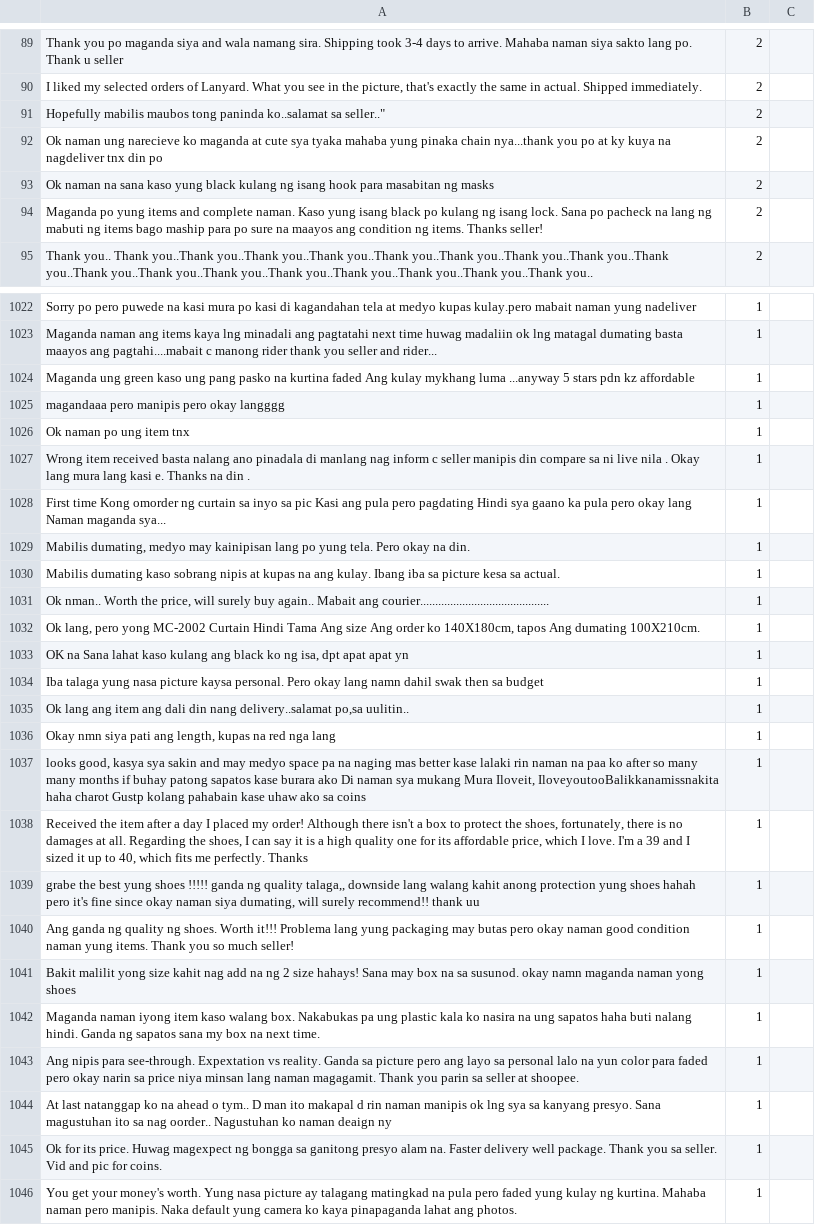
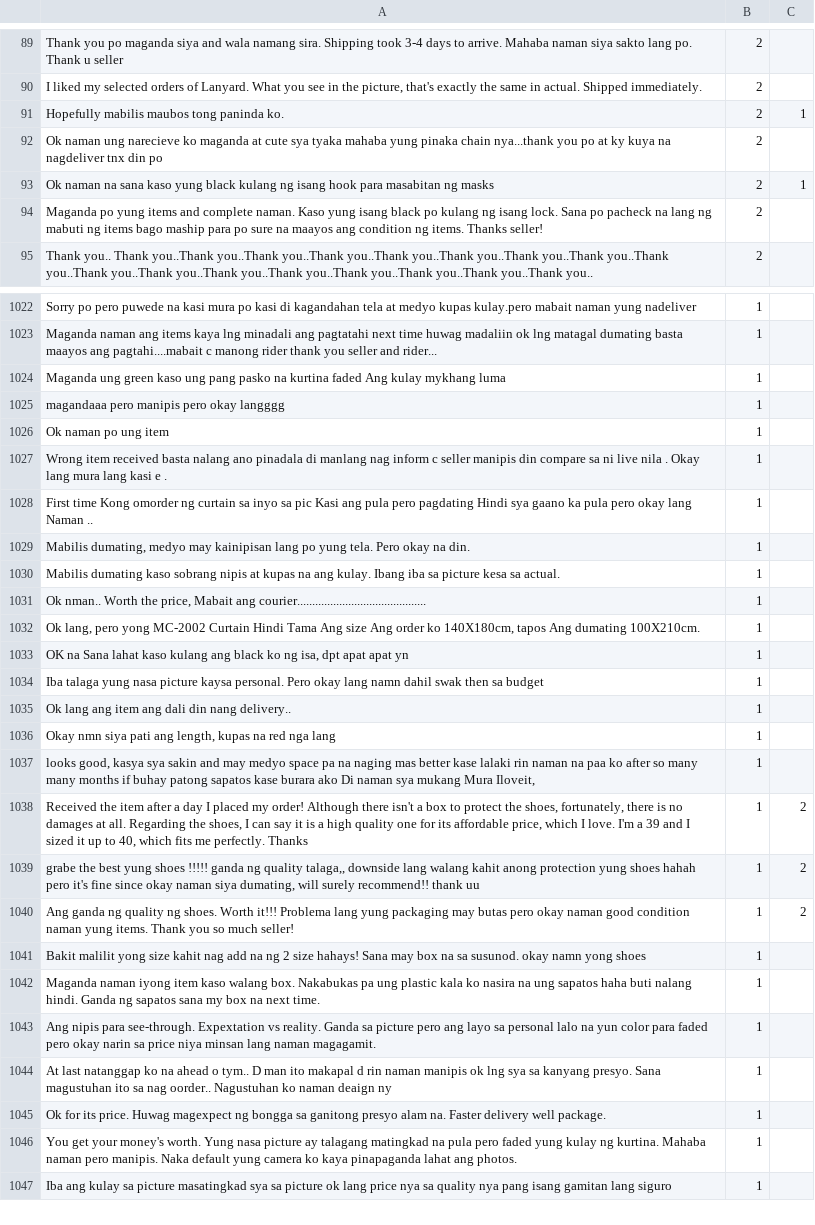
Before and after one commit to PerseusMagnus/sentiment-analysis-thesis, a CSV file: dataset/70-30 Datasets/30_Final_Testing Without Emoji.csv, drawn as a sheet; only a part is shown, gaps mark what is left out; the shorter side is filled out with more unchanged rows; the diff covers the shown part only.

```diff
--- a/dataset/70-30 Datasets/30_Final_Testing Without Emoji.csv
+++ b/dataset/70-30 Datasets/30_Final_Testing Without Emoji.csv
@@ -101 +100 @@ Thank you po maganda siya and wala namang sira. Shipping took 3-4 days to arrive
-"Hopefully mabilis maubos tong paninda ko..salamat sa seller..""",2
+"Hopefully mabilis maubos tong paninda ko.",2,1
@@ -103 +102 @@ Ok naman ung narecieve ko maganda at cute sya tyaka mahaba yung pinaka chain nya
-Ok naman na sana kaso yung black kulang ng isang hook para masabitan ng masks,2
+Ok naman na sana kaso yung black kulang ng isang hook para masabitan ng masks,2,1
@@ -1034 +1033 @@ Maganda naman ang items kaya lng minadali ang pagtatahi next time huwag madaliin
-Maganda ung green kaso ung pang pasko na kurtina faded Ang kulay mykhang luma ...anyway 5 stars pdn kz affordable,1
+Maganda ung green kaso ung pang pasko na kurtina faded Ang kulay mykhang luma ,1,
@@ -1036,3 +1035,3 @@ magandaaa pero manipis pero okay langggg,1
-Ok naman po ung item tnx,1
-Wrong item received basta nalang ano pinadala di manlang nag inform c seller manipis din compare sa ni live nila . Okay lang mura lang kasi e. Thanks na din .,1
-First time Kong omorder ng curtain sa inyo sa pic Kasi ang pula pero pagdating Hindi sya gaano ka pula pero okay lang Naman maganda sya...,1
+Ok naman po ung item ,1,
+Wrong item received basta nalang ano pinadala di manlang nag inform c seller manipis din compare sa ni live nila . Okay lang mura lang kasi e .,1,
+First time Kong omorder ng curtain sa inyo sa pic Kasi ang pula pero pagdating Hindi sya gaano ka pula pero okay lang Naman ..,1,
@@ -1041 +1040 @@ Mabilis dumating kaso sobrang nipis at kupas na ang kulay. Ibang iba sa picture
-"Ok nman.. Worth the price, will surely buy again.. Mabait ang courier...........................................",1
+"Ok nman.. Worth the price, Mabait ang courier...........................................",1,
@@ -1045 +1044 @@ Iba talaga yung nasa picture kaysa personal. Pero okay lang namn dahil swak then
-"Ok lang ang item ang dali din nang delivery..salamat po,sa uulitin..",1
+Ok lang ang item ang dali din nang delivery..,1,
@@ -1047,5 +1046,5 @@ Iba talaga yung nasa picture kaysa personal. Pero okay lang namn dahil swak then
-"looks good, kasya sya sakin and may medyo space pa na naging mas better kase lalaki rin naman na paa ko after so many many months if buhay patong sapatos kase burara ako Di naman sya mukang Mura Iloveit, IloveyoutooBalikkanamissnakita haha charot Gustp kolang pahabain kase uhaw ako sa coins",1
-"Received the item after a day I placed my order! Although there isn't a box to protect the shoes, fortunately, there is no damages at all. Regarding the shoes, I can say it is a high quality one for its affordable price, which I love. I'm a 39 and I sized it up to 40, which fits me perfectly. Thanks",1
-"grabe the best yung shoes !!!!! ganda ng quality talaga,, downside lang walang kahit anong protection yung shoes hahah pero it's fine since okay naman siya dumating, will surely recommend!! thank uu",1
-Ang ganda ng quality ng shoes. Worth it!!! Problema lang yung packaging may butas pero okay naman good condition naman yung items. Thank you so much seller!,1
-Bakit malilit yong size kahit nag add na ng 2 size hahays! Sana may box na sa susunod. okay namn maganda naman yong shoes,1
+"looks good, kasya sya sakin and may medyo space pa na naging mas better kase lalaki rin naman na paa ko after so many many months if buhay patong sapatos kase burara ako Di naman sya mukang Mura Iloveit, ",1,
+"Received the item after a day I placed my order! Although there isn't a box to protect the shoes, fortunately, there is no damages at all. Regarding the shoes, I can say it is a high quality one for its affordable price, which I love. I'm a 39 and I sized it up to 40, which fits me perfectly. Thanks",1,2
+"grabe the best yung shoes !!!!! ganda ng quality talaga,, downside lang walang kahit anong protection yung shoes hahah pero it's fine since okay naman siya dumating, will surely recommend!! thank uu",1,2
+Ang ganda ng quality ng shoes. Worth it!!! Problema lang yung packaging may butas pero okay naman good condition naman yung items. Thank you so much seller!,1,2
+Bakit malilit yong size kahit nag add na ng 2 size hahays! Sana may box na sa susunod. okay namn yong shoes,1,
@@ -1053 +1052 @@ Maganda naman iyong item kaso walang box. Nakabukas pa ung plastic kala ko nasir
-Ang nipis para see-through. Expextation vs reality. Ganda sa picture pero ang layo sa personal lalo na yun color para faded pero okay narin sa price niya minsan lang naman magagamit. Thank you parin sa seller at shoopee.,1
+Ang nipis para see-through. Expextation vs reality. Ganda sa picture pero ang layo sa personal lalo na yun color para faded pero okay narin sa price niya minsan lang naman magagamit.,1,
@@ -1055 +1054 @@ At last natanggap ko na ahead o tym.. D man ito makapal d rin naman manipis ok l
-Ok for its price. Huwag magexpect ng bongga sa ganitong presyo alam na. Faster delivery well package. Thank you sa seller. Vid and pic for coins.,1
+Ok for its price. Huwag magexpect ng bongga sa ganitong presyo alam na. Faster delivery well package. ,1,
```
Also changed, not shown: 4 added rows, 4 removed rows and 145 edited cells elsewhere in this file.
